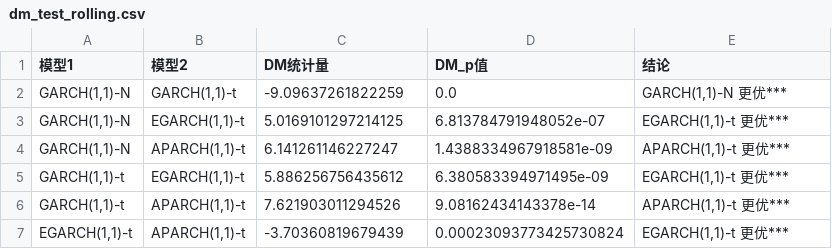
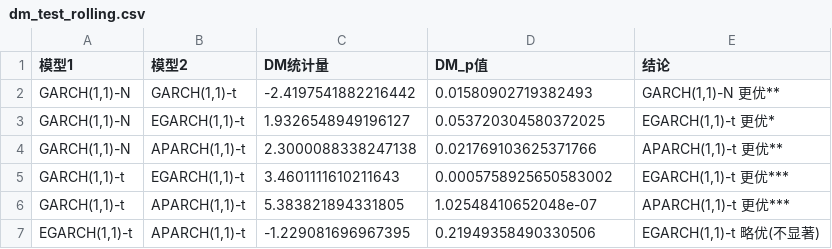
Before and after one commit to Greenmilkvvv/TSA-project-things, a CSV file: results/output/dm_test_rolling.csv, drawn as a sheet.

```diff
--- a/results/output/dm_test_rolling.csv
+++ b/results/output/dm_test_rolling.csv
@@ -1,7 +1,7 @@
 模型1,模型2,DM统计量,DM_p值,结论
-"GARCH(1,1)-N","GARCH(1,1)-t",-9.09637261822259,0.0,"GARCH(1,1)-N 更优***"
-"GARCH(1,1)-N","EGARCH(1,1)-t",5.0169101297214125,6.813784791948052e-07,"EGARCH(1,1)-t 更优***"
-"GARCH(1,1)-N","APARCH(1,1)-t",6.141261146227247,1.4388334967918581e-09,"APARCH(1,1)-t 更优***"
-"GARCH(1,1)-t","EGARCH(1,1)-t",5.886256756435612,6.380583394971495e-09,"EGARCH(1,1)-t 更优***"
-"GARCH(1,1)-t","APARCH(1,1)-t",7.621903011294526,9.08162434143378e-14,"APARCH(1,1)-t 更优***"
-"EGARCH(1,1)-t","APARCH(1,1)-t",-3.70360819679439,0.00023093773425730824,"EGARCH(1,1)-t 更优***"
+"GARCH(1,1)-N","GARCH(1,1)-t",-2.4197541882216442,0.01580902719382493,"GARCH(1,1)-N 更优**"
+"GARCH(1,1)-N","EGARCH(1,1)-t",1.9326548949196127,0.053720304580372025,"EGARCH(1,1)-t 更优*"
+"GARCH(1,1)-N","APARCH(1,1)-t",2.3000088338247138,0.021769103625371766,"APARCH(1,1)-t 更优**"
+"GARCH(1,1)-t","EGARCH(1,1)-t",3.4601111610211643,0.0005758925650583002,"EGARCH(1,1)-t 更优***"
+"GARCH(1,1)-t","APARCH(1,1)-t",5.383821894331805,1.02548410652048e-07,"APARCH(1,1)-t 更优***"
+"EGARCH(1,1)-t","APARCH(1,1)-t",-1.229081696967395,0.21949358490330506,"EGARCH(1,1)-t 略优(不显著)"
```
Also changed, not shown: results/output/final_summary.csv, results/output/forecast_evaluation_rolling.csv, 15 other files.
